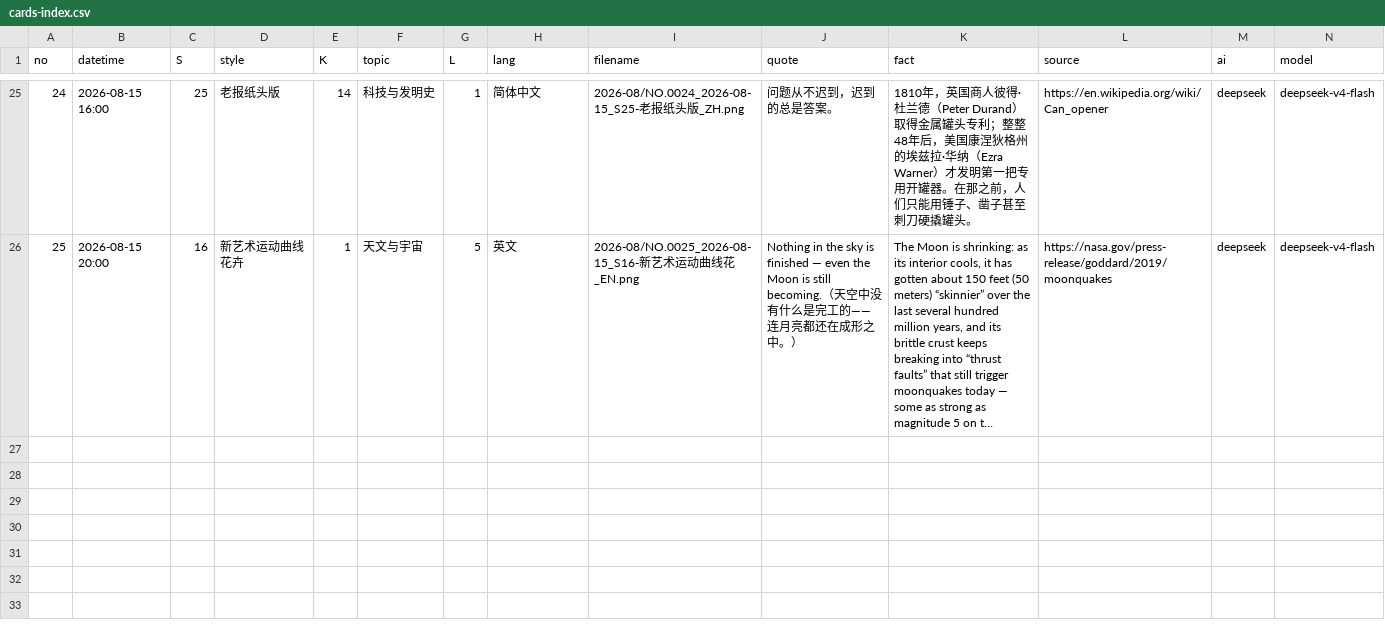
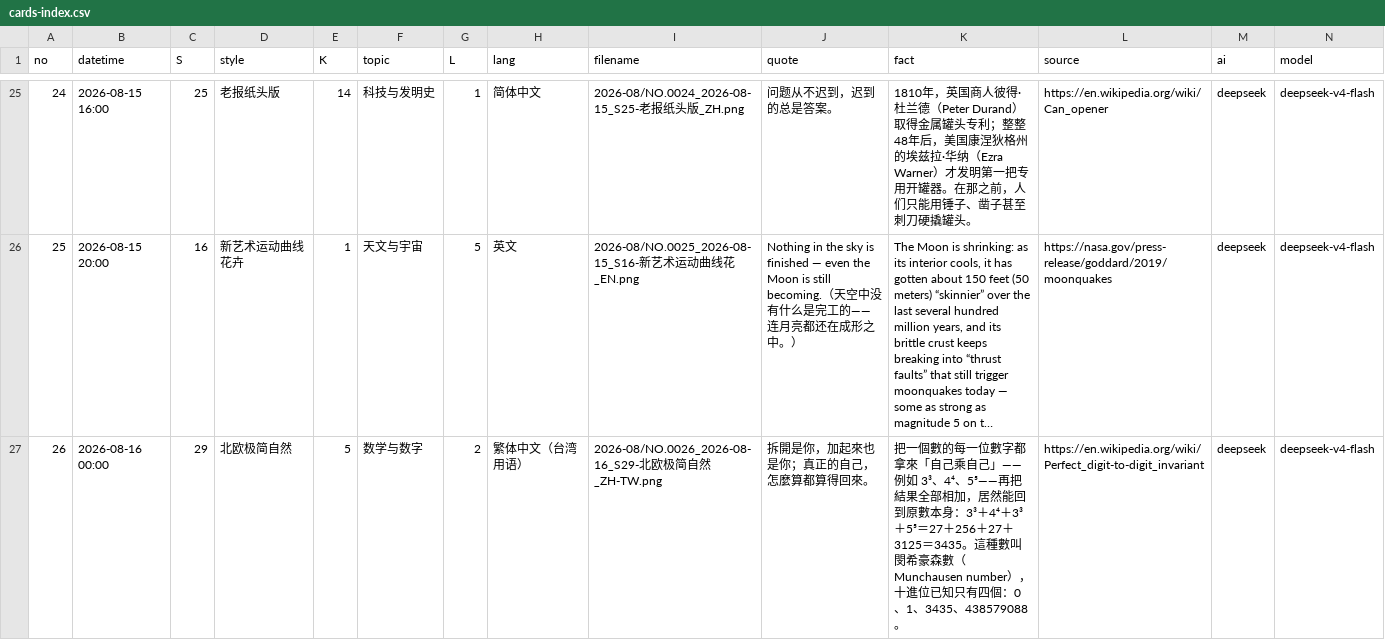
Before and after one commit to Chauban/ClaudeAtelier, a CSV file: deepseekv4flash/Cards/cards-index.csv, drawn as a sheet; only a part is shown, gaps mark what is left out; long unchanged cells end in …; rows hold the shown columns only; the diff names each change by its address in the sheet, - before the commit and + after, or states it on an @@ line.

```diff
--- a/deepseekv4flash/Cards/cards-index.csv
+++ b/deepseekv4flash/Cards/cards-index.csv
+row 27: 26 | 2026-08-16 00:00 | 29 | 北欧极简自然 | 5 | 数学与数字 | 2 | 繁体中文（台湾用语） | 2026-08/NO.0026_2026-08-16_S29-北欧极简自然_ZH-TW.png | 拆開是你，加起來也是你；真正的自己，怎麼算都算得回來。 | 把一個數的每一位數字都拿來「自己乘自己」——例如 3³、4⁴、5⁵——再把結果全部相加，居然能回到原數本身：3³＋4⁴＋3³＋5⁵＝27＋256＋27＋3125＝3435。這種數叫閔希豪森數（Munchausen number），十進位已知只有四個：0、1、3435、438579088。 | https://en.wikipedia.org/wiki/Perfect_digit-to-digit_invariant | deepseek | deepseek-v4-flash
```
Also changed, not shown: 3 other files.
